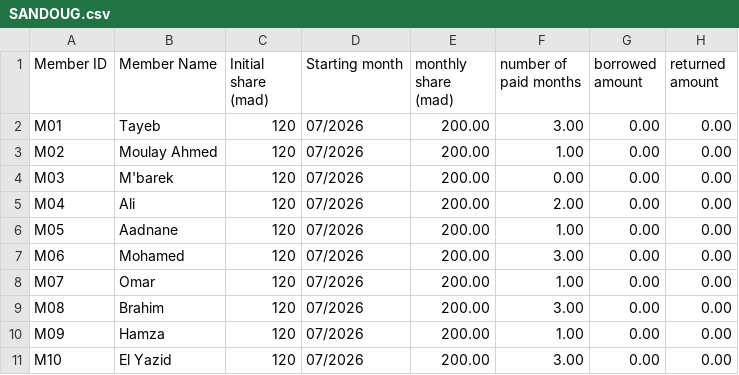
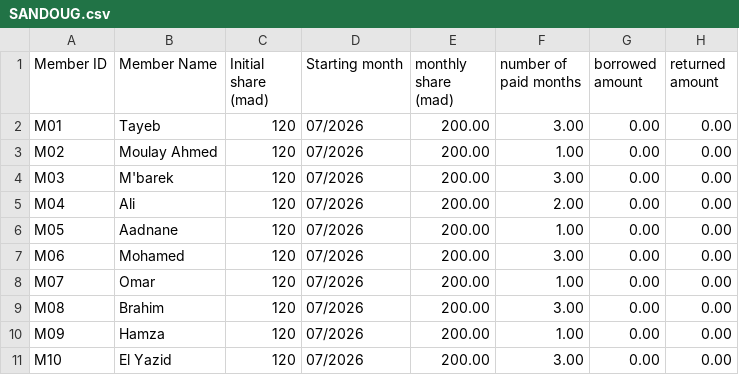
Before and after one commit to BrahimDa-hub/Sandoug, a CSV file: SANDOUG.csv, drawn as a sheet.

```diff
--- a/SANDOUG.csv
+++ b/SANDOUG.csv
@@ -3,3 +3,3 @@ M01,Tayeb,120,07/2026,200.00,3.00,0.00,0.00
 M02,Moulay Ahmed ,120,07/2026,200.00,1.00,0.00,0.00
-M03,M'barek ,120,07/2026,200.00,0.00,0.00,0.00
+M03,M'barek ,120,07/2026,200.00,3.00,0.00,0.00
 M04,Ali ,120,07/2026,200.00,2.00,0.00,0.00
```
